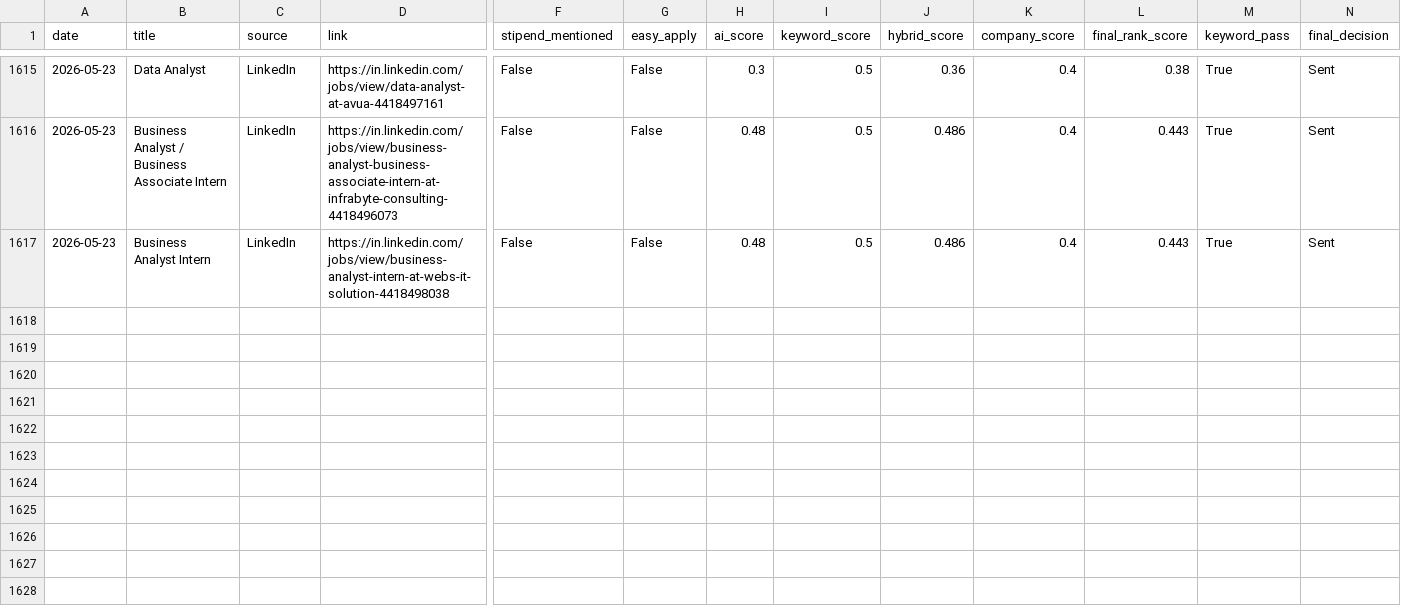
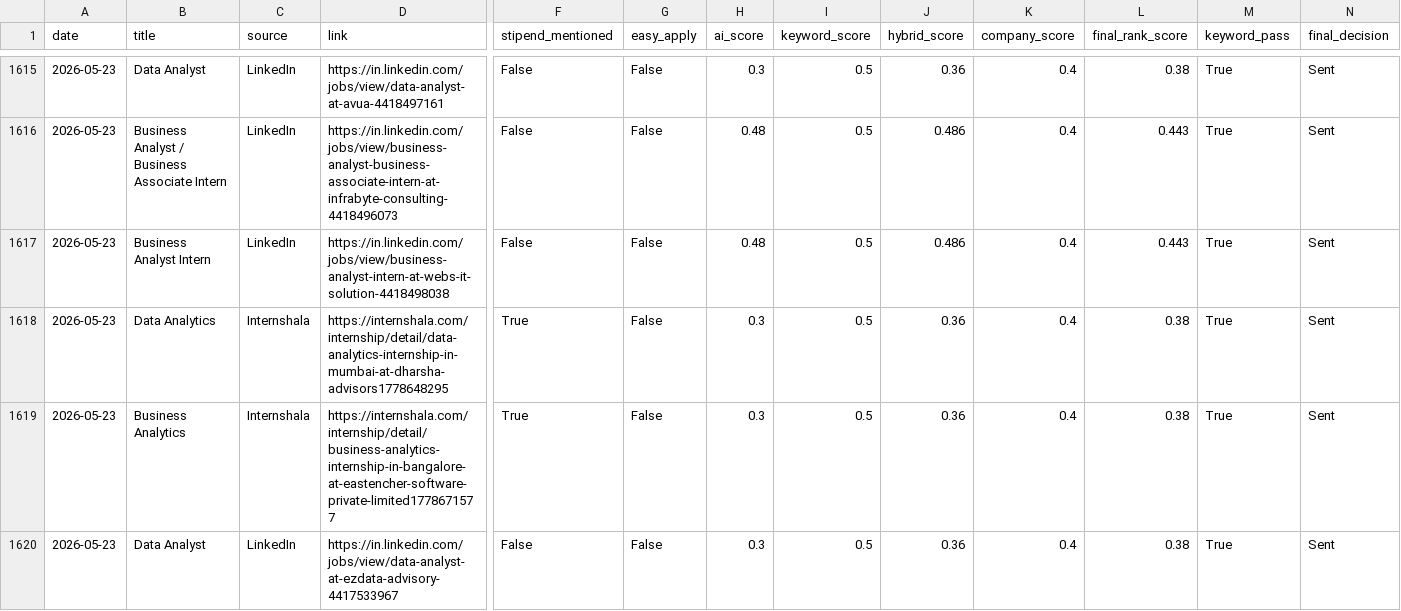
Before and after one commit to darshanmali99/ai-job-agent, a CSV file: jobs_dataset.csv, drawn as a sheet; only a part is shown, gaps mark what is left out; rows hold the shown columns only; the diff names each change by its address in the sheet, - before the commit and + after, or states it on an @@ line.

```diff
--- a/jobs_dataset.csv
+++ b/jobs_dataset.csv
+row 1618: 2026-05-23 | Data Analytics | Internshala | https://internshala.com/internship/detail/data-analytics-internship-in-mumbai-at-dharsha-advisors1778648295 | True | False | 0.3 | 0.5 | 0.36 | 0.4 | 0.38 | True | Sent
+row 1619: 2026-05-23 | Business Analytics | Internshala | https://internshala.com/internship/detail/business-analytics-internship-in-bangalore-at-eastencher-software-private-limited1778671577 | True | False | 0.3 | 0.5 | 0.36 | 0.4 | 0.38 | True | Sent
+row 1620: 2026-05-23 | Data Analyst | LinkedIn | https://in.linkedin.com/jobs/view/data-analyst-at-ezdata-advisory-4417533967 | False | False | 0.3 | 0.5 | 0.36 | 0.4 | 0.38 | True | Sent
```
Also changed, not shown: 1 other file.
